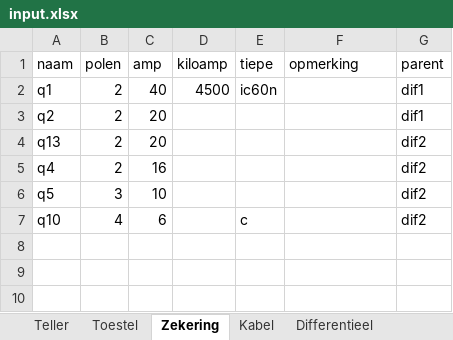
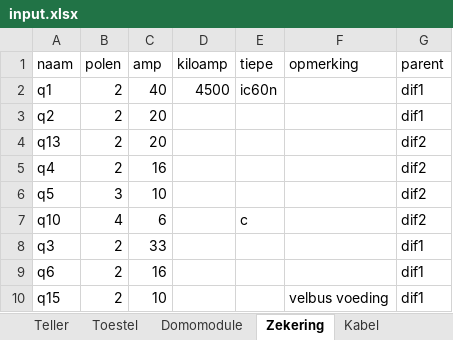
Before and after one commit to v12345vtm/SchemaOOP, an Excel workbook: reset1/input.xlsx, sheet Zekering, drawn as a sheet; values as stored, in another font and other column widths than the file's, no borders; the diff names each change by its address in the sheet, - before the commit and + after, or states it on an @@ line.

```diff
--- a/reset1/input.xlsx (sheet Zekering)
+++ b/reset1/input.xlsx (sheet Zekering)
+sheet tab: Domomodule
+row 8: q3 | 2 | 33 |  |  |  | dif1
+row 9: q6 | 2 | 16 |  |  |  | dif1
+row 10: q15 | 2 | 10 |  |  | velbus voeding | dif1
```
Also changed, not shown: sheet Kabel, sheet Toestel, other sheet tabs, 3 other files.
